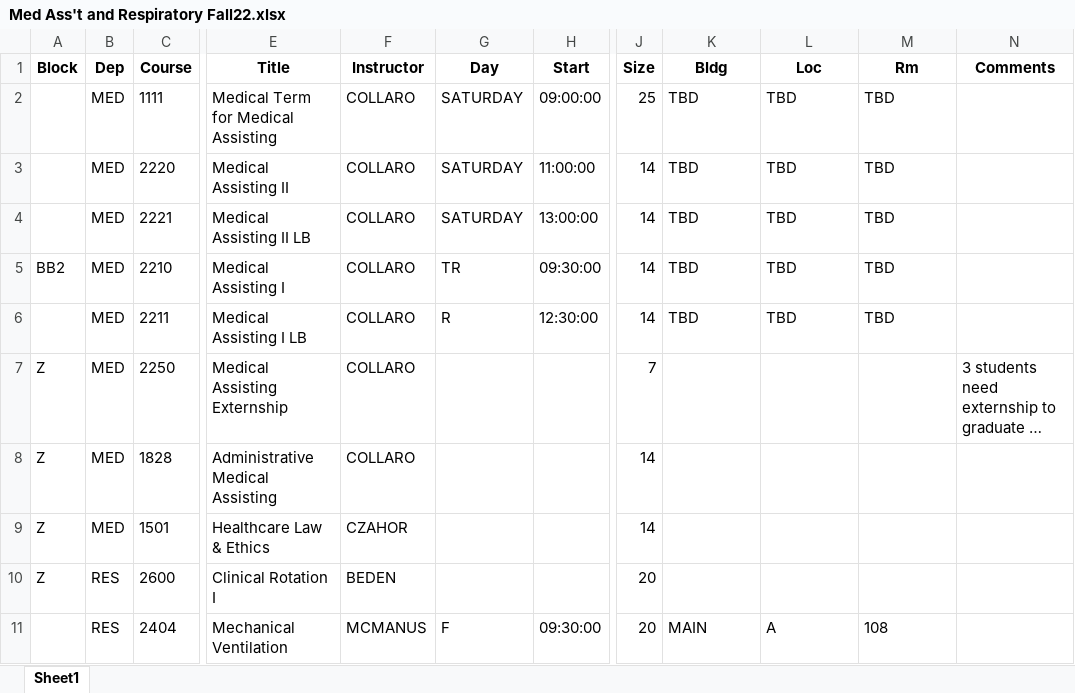
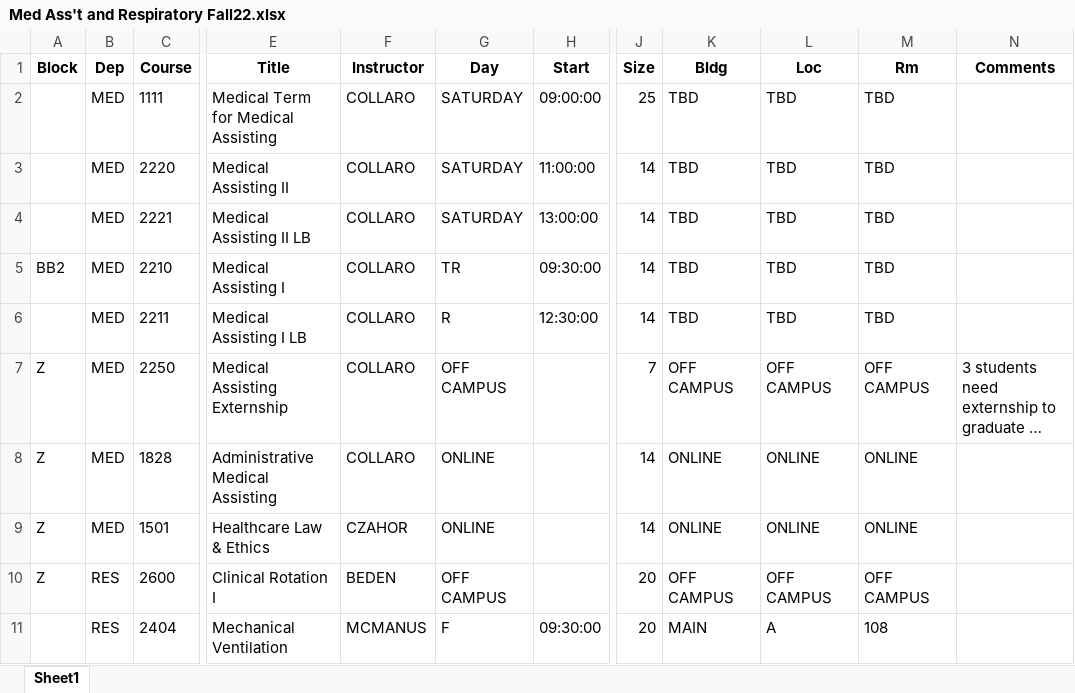
Before and after one commit to kennykadilov/schedulingApp, an Excel workbook: cleaned data/Med Ass't and Respiratory Fall22.xlsx, sheet Sheet1, drawn as a sheet; only a part is shown, gaps mark what is left out; long unchanged cells end in …; values as stored, in another font and other column widths than the file's, no borders; the diff names each change by its address in the sheet, - before the commit and + after, or states it on an @@ line.

```diff
--- a/cleaned data/Med Ass't and Respiratory Fall22.xlsx (sheet Sheet1)
+++ b/cleaned data/Med Ass't and Respiratory Fall22.xlsx (sheet Sheet1)
-G7 (Day): (empty)
+G7 (Day): OFF CAMPUS
-K7 (Bldg): (empty)
+K7 (Bldg): OFF CAMPUS
-L7 (Loc): (empty)
+L7 (Loc): OFF CAMPUS
-M7 (Rm): (empty)
+M7 (Rm): OFF CAMPUS
-G8:G9 (Day): (empty)
+G8:G9 (Day): ONLINE
-K8:K9 (Bldg): (empty)
+K8:K9 (Bldg): ONLINE
-L8:L9 (Loc): (empty)
+L8:L9 (Loc): ONLINE
-M8:M9 (Rm): (empty)
+M8:M9 (Rm): ONLINE
-G10 (Day): (empty)
+G10 (Day): OFF CAMPUS
-K10 (Bldg): (empty)
+K10 (Bldg): OFF CAMPUS
-L10 (Loc): (empty)
+L10 (Loc): OFF CAMPUS
-M10 (Rm): (empty)
+M10 (Rm): OFF CAMPUS
```
Also changed, not shown: Master.xlsx, cleaned data/Lib Arts, Hum & Soc Sci_FA22 Schedule_3-22-22_PM2.xlsx, 7 other files.
